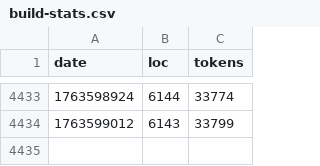
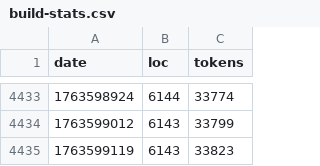
Before and after one commit to mikedesu/raylib-rpg-c, a CSV file: src/build-stats.csv, drawn as a sheet; only a part is shown, gaps mark what is left out.

```diff
--- a/src/build-stats.csv
+++ b/src/build-stats.csv
@@ -4434 +4434,2 @@ date,loc,tokens
 1763599012,6143,33799
+1763599119,6143,33823
```
Also changed, not shown: 3 other files.
